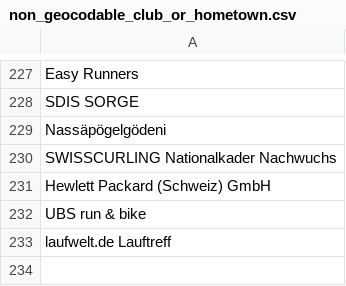
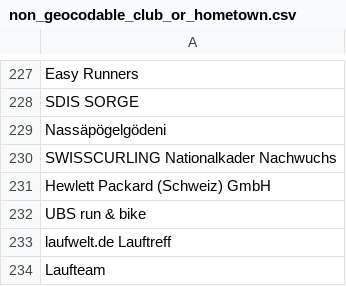
Before and after one commit to panmari/gpCollect, a CSV file: db/geocoding_data/non_geocodable_club_or_hometown.csv, drawn as a sheet; only a part is shown, gaps mark what is left out.

Commit message:
Small update to non-geocodable list.

```diff
--- a/db/geocoding_data/non_geocodable_club_or_hometown.csv
+++ b/db/geocoding_data/non_geocodable_club_or_hometown.csv
@@ -233 +233,2 @@ UBS run & bike
 laufwelt.de Lauftreff
+Laufteam
```
